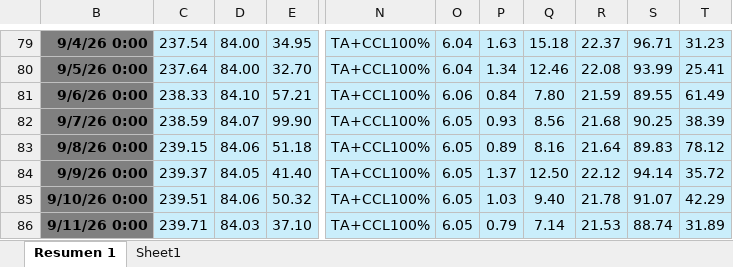
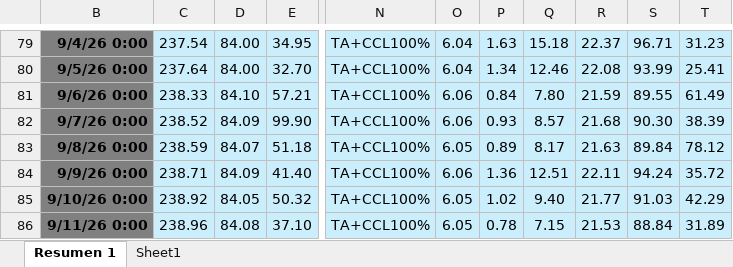
Before and after one commit to oceanografof/canal-panama-dashboards, an Excel workbook: P95_DSS.xlsx, sheet Resumen 1, drawn as a sheet; only a part is shown, gaps mark what is left out; values as stored, in another font and other column widths than the file's, no borders; conditional formats not drawn; the diff covers the shown part only; the diff names each change by its address in the sheet, - before the commit and + after, or states it on an @@ line.

```diff
--- a/P95_DSS.xlsx (sheet Resumen 1)
+++ b/P95_DSS.xlsx (sheet Resumen 1)
-C82: 238.59
+C82: 238.52
-D82: 84.07
+D82: 84.09
-O82: 6.05
+O82: 6.06
-Q82: 8.56
+Q82: 8.57
-S82: 90.25
+S82: 90.30
-C83: 239.15
+C83: 238.59
-D83: 84.06
+D83: 84.07
-Q83: 8.16
+Q83: 8.17
-R83: 21.64
+R83: 21.63
-S83: 89.83
+S83: 89.84
-C84: 239.37
+C84: 238.71
-D84: 84.05
+D84: 84.09
-O84: 6.05
+O84: 6.06
-P84: 1.37
+P84: 1.36
-Q84: 12.50
+Q84: 12.51
-R84: 22.12
+R84: 22.11
-S84: 94.14
+S84: 94.24
-C85: 239.51
+C85: 238.92
-D85: 84.06
+D85: 84.05
-P85: 1.03
+P85: 1.02
-R85: 21.78
+R85: 21.77
-S85: 91.07
+S85: 91.03
-C86: 239.71
+C86: 238.96
-D86: 84.03
+D86: 84.08
-P86: 0.79
+P86: 0.78
-Q86: 7.14
+Q86: 7.15
-S86: 88.74
+S86: 88.84
```
Also changed, not shown: 784 edited cells elsewhere in this sheet, hidden cells, 1 other file.
